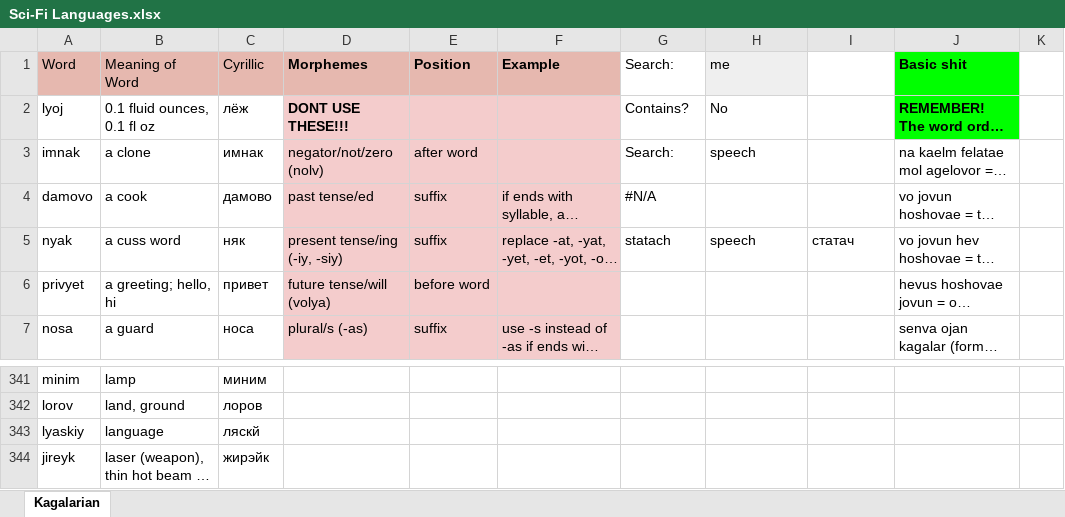
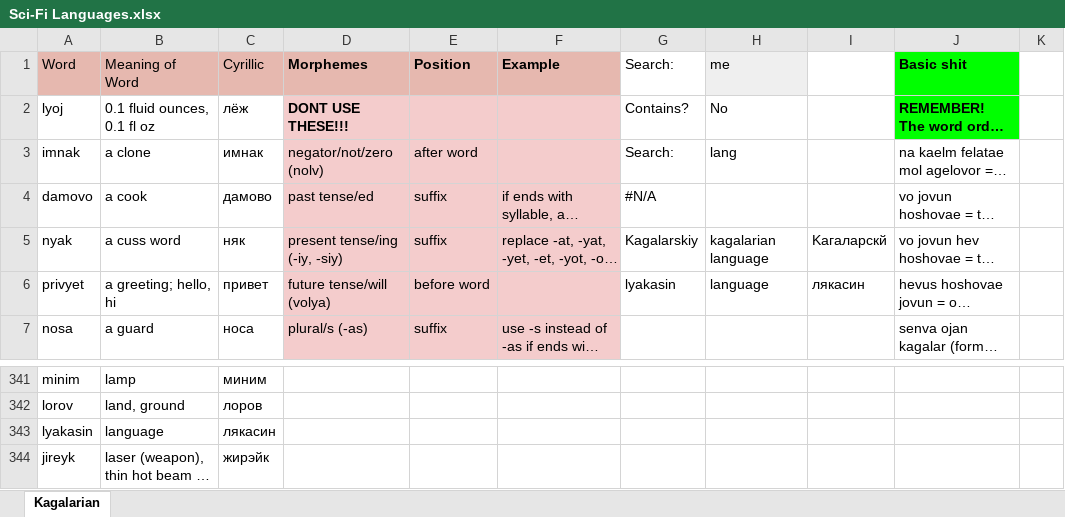
Before and after one commit to Oneo64/Starlattice, an Excel workbook: Conlangs/Sci-Fi Languages.xlsx, sheet Kagalarian, drawn as a sheet; only a part is shown, gaps mark what is left out; long unchanged cells end in …; values as stored, in another font and other column widths than the file's, no borders; charts and pictures not drawn; the diff names each change by its address in the sheet, - before the commit and + after, or states it on an @@ line.

Commit message:
Update Sci-Fi Languages.xlsx

```diff
--- a/Conlangs/Sci-Fi Languages.xlsx (sheet Kagalarian)
+++ b/Conlangs/Sci-Fi Languages.xlsx (sheet Kagalarian)
-H3 (me): speech
+H3 (me): lang
-G5 (Search:): statach
+G5 (Search:): Kagalarskiy
-H5 (me): speech
+H5 (me): kagalarian language
-I5: статач
+I5: Kагаларскй
-G6 (Search:): (empty)
+G6 (Search:): lyakasin
-H6 (me): (empty)
+H6 (me): language
-I6: (empty)
+I6: лякасин
-A343 (Word): lyaskiy
+A343 (Word): lyakasin
-C343 (Cyrillic): ляскй
+C343 (Cyrillic): лякасин
```
